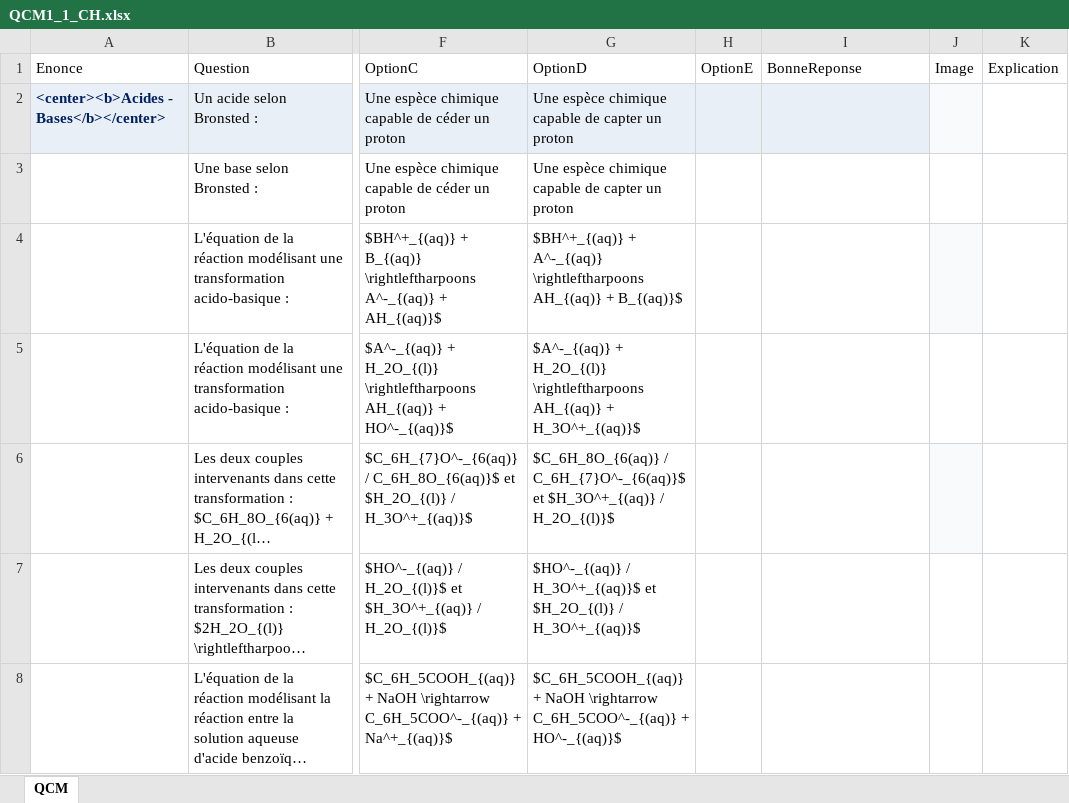
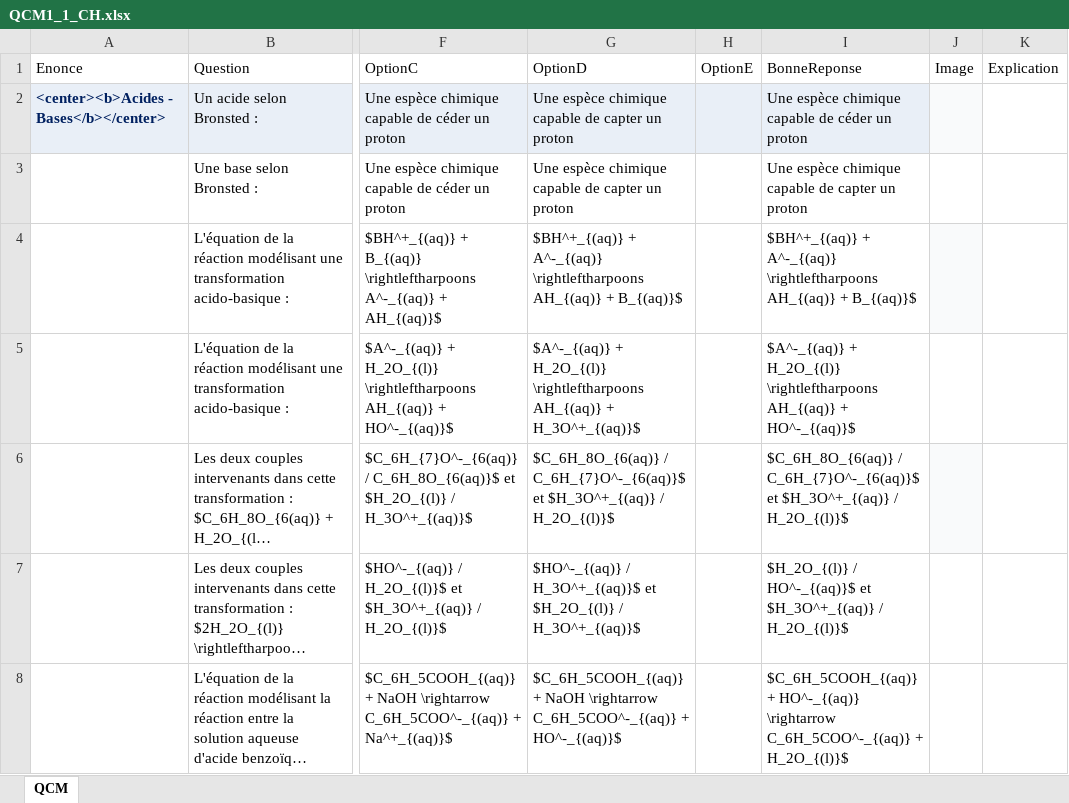
Before and after one commit to moulaycherif/MED-CONTEST, an Excel workbook: QCM1_1_CH.xlsx, sheet QCM, drawn as a sheet; only a part is shown, gaps mark what is left out; long unchanged cells end in …; values as stored, in another font and other column widths than the file's, no borders; the diff covers the shown part only; the diff names each change by its address in the sheet, - before the commit and + after, or states it on an @@ line.

```diff
--- a/QCM1_1_CH.xlsx (sheet QCM)
+++ b/QCM1_1_CH.xlsx (sheet QCM)
-I2 (BonneReponse): (empty)
+I2 (BonneReponse): Une espèce chimique capable de céder un proton
-I3 (BonneReponse): (empty)
+I3 (BonneReponse): Une espèce chimique capable de capter un proton
-I4 (BonneReponse): (empty)
+I4 (BonneReponse): $BH^+_{(aq)} + A^-_{(aq)} \rightleftharpoons AH_{(aq)} + B_{(aq)}$
-I5 (BonneReponse): (empty)
+I5 (BonneReponse): $A^-_{(aq)} + H_2O_{(l)} \rightleftharpoons AH_{(aq)} + HO^-_{(aq)}$
-I6 (BonneReponse): (empty)
+I6 (BonneReponse): $C_6H_8O_{6(aq)} / C_6H_{7}O^-_{6(aq)}$ et $H_3O^+_{(aq)} / H_2O_{(l)}$
-I7 (BonneReponse): (empty)
+I7 (BonneReponse): $H_2O_{(l)} / HO^-_{(aq)}$ et $H_3O^+_{(aq)} / H_2O_{(l)}$
-I8 (BonneReponse): (empty)
+I8 (BonneReponse): $C_6H_5COOH_{(aq)} + HO^-_{(aq)} \rightarrow C_6H_5COO^-_{(aq)} + H_2O_{(l)}$
```
Also changed, not shown: 85 edited cells and cell formats elsewhere in this sheet, 2 other files.
